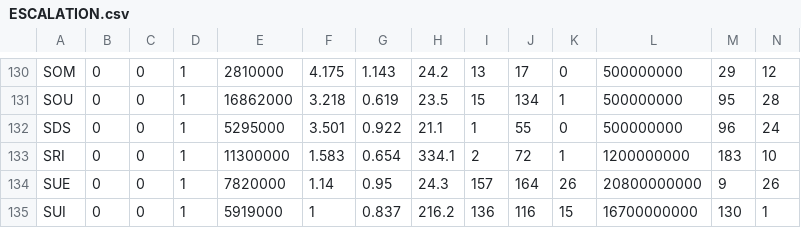
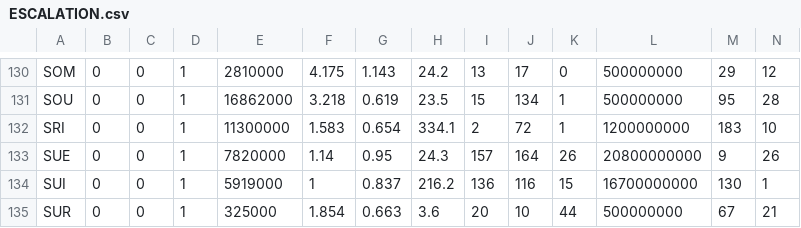
Before and after one commit to GuillaumeAssailly/Escalation, a CSV file: EscalationAPP/ESCALATION.csv, drawn as a sheet; only a part is shown, gaps mark what is left out; the shorter side is filled out with more unchanged rows.

```diff
--- a/EscalationAPP/ESCALATION.csv
+++ b/EscalationAPP/ESCALATION.csv
@@ -131,3 +131,2 @@ SOM;0;0;1;2810000;4.175;1.143;24.2;13;17;0;500000000;29;12
 SOU;0;0;1;16862000;3.218;0.619;23.5;15;134;1;500000000;95;28
-SDS;0;0;1;5295000;3.501;0.922;21.1;1;55;0;500000000;96;24
 SRI;0;0;1;11300000;1.583;0.654;334.1;2;72;1;1200000000;183;10
```
Also changed, not shown: Escalation/ESCALATION.csv, 13 other files.
